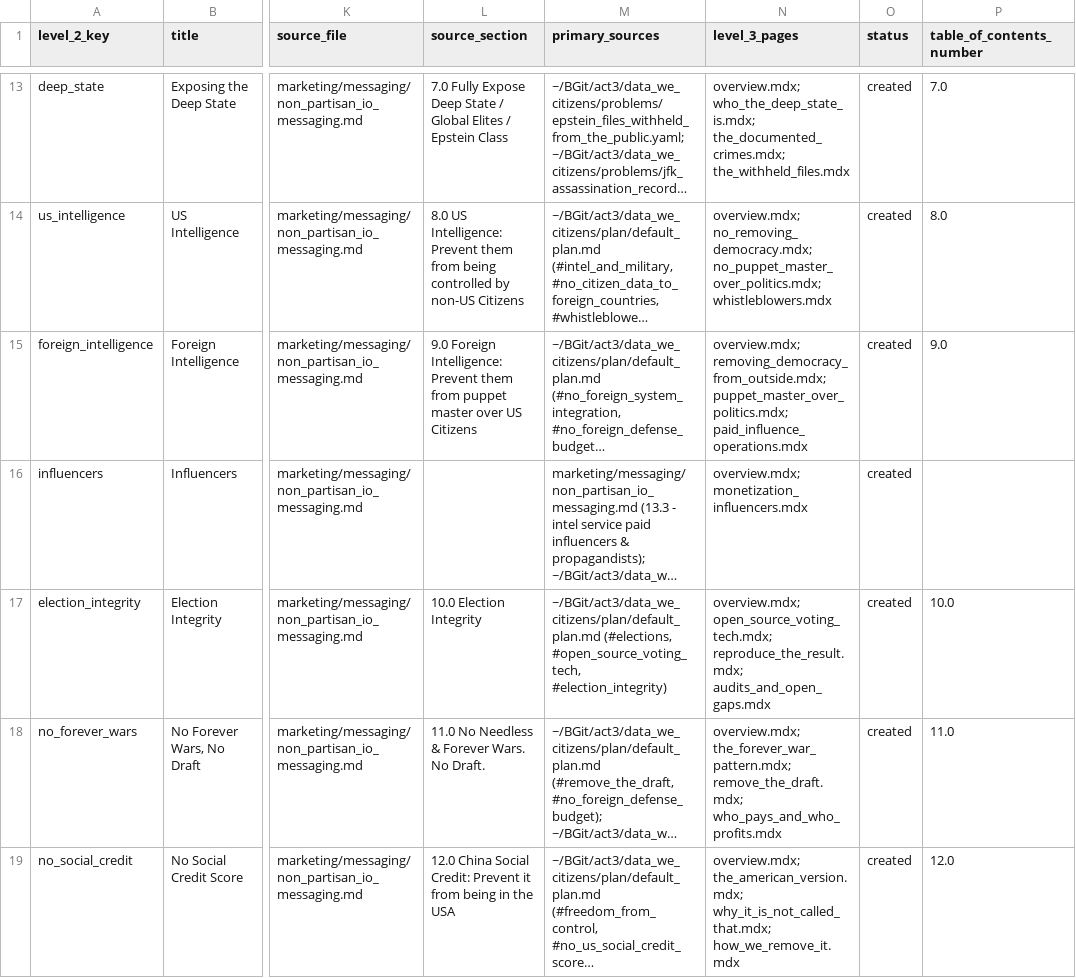
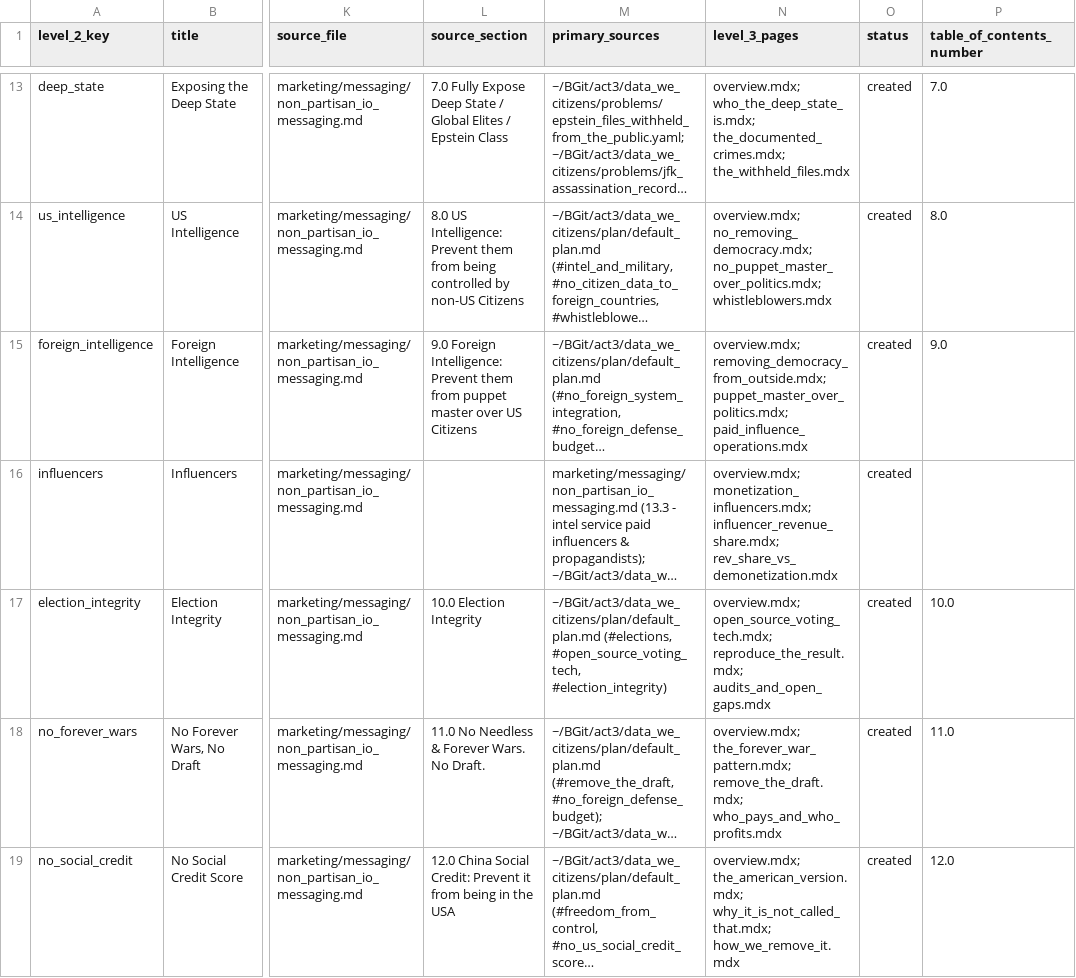
Before and after one commit to ACT3ai/docus_we_citizens, a CSV file: level_2.csv, drawn as a sheet; only a part is shown, gaps mark what is left out; long unchanged cells end in …; the diff names each change by its address in the sheet, - before the commit and + after, or states it on an @@ line.

```diff
--- a/level_2.csv
+++ b/level_2.csv
-N16 (level_3_pages): overview.mdx; monetization_influencers.mdx
+N16 (level_3_pages): overview.mdx; monetization_influencers.mdx; influencer_revenue_share.mdx; rev_share_vs_demonetization.mdx
```
Also changed, not shown: 10 other files.
